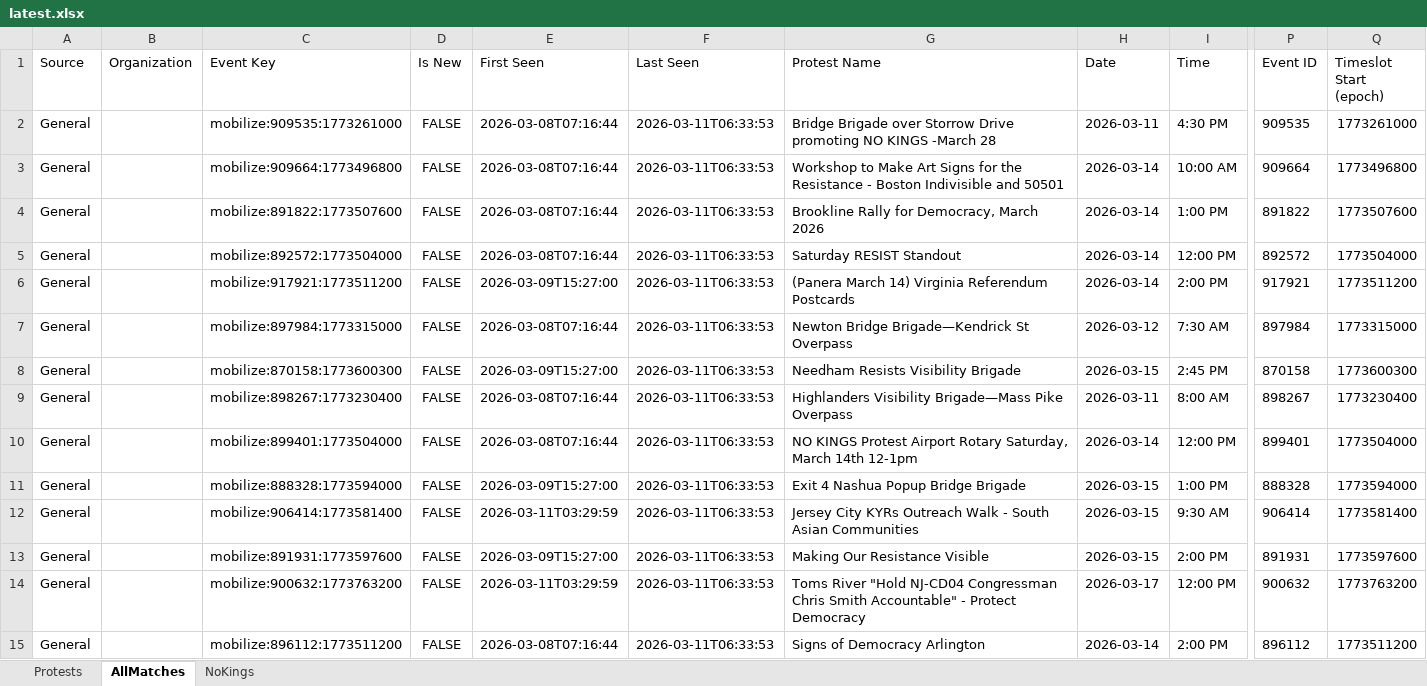
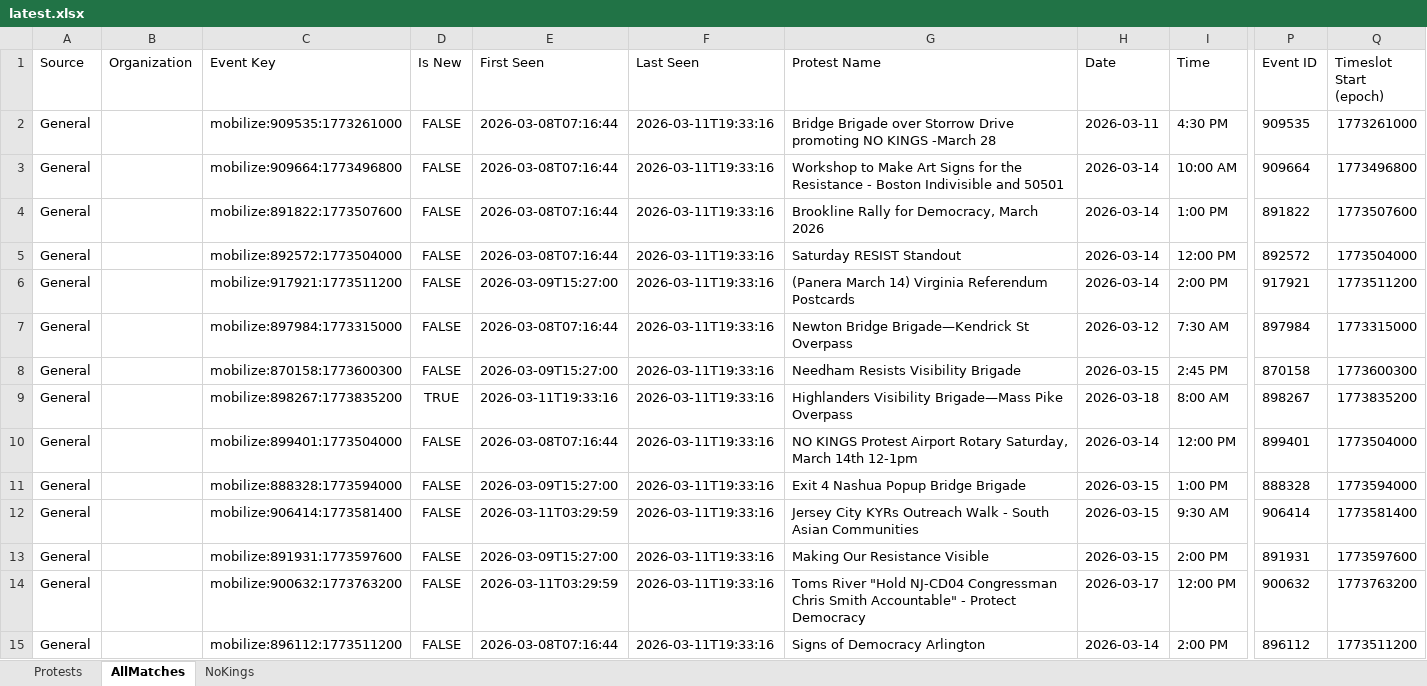
Before and after one commit to lordnader2002-sudo/Protest-Tracker, an Excel workbook: docs/latest.xlsx, sheet AllMatches, drawn as a sheet; only a part is shown, gaps mark what is left out; values as stored, in another font and other column widths than the file's, no borders; conditional formats not drawn; the diff covers the shown part only; the diff names each change by its address in the sheet, - before the commit and + after, or states it on an @@ line.

```diff
--- a/docs/latest.xlsx (sheet AllMatches)
+++ b/docs/latest.xlsx (sheet AllMatches)
-F2:F15 (Last Seen): 2026-03-11T06:33:53
+F2:F15 (Last Seen): 2026-03-11T19:33:16
-C9 (Event Key): mobilize:898267:1773230400
+C9 (Event Key): mobilize:898267:1773835200
-D9 (Is New): FALSE
+D9 (Is New): TRUE
-E9 (First Seen): 2026-03-08T07:16:44
+E9 (First Seen): 2026-03-11T19:33:16
-H9 (Date): 2026-03-11
+H9 (Date): 2026-03-18
-Q9 (Timeslot Start (epoch)): 1773230400
+Q9 (Timeslot Start (epoch)): 1773835200
```
Also changed, not shown: 1 added row, 1 removed row and 54 edited cells elsewhere in this sheet, sheet Protests, sheet NoKings, 3 other files.
